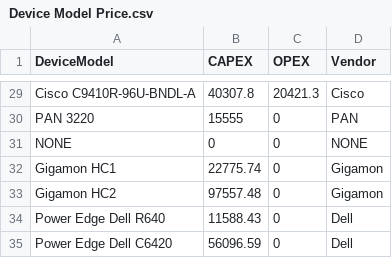
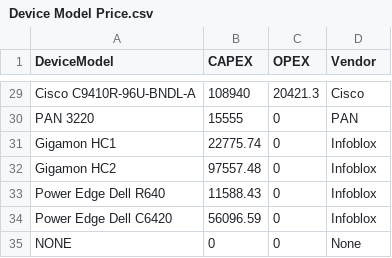
Before and after one commit to swetaS08/SC_Calculator, a CSV file: data/Device Model Price.csv, drawn as a sheet; only a part is shown, gaps mark what is left out; removed rows and columns are numbered as before the commit, all else as after; the diff covers the shown part only; the diff names each change by its address in the sheet, - before the commit and + after, or states it on an @@ line.

```diff
--- a/data/Device Model Price.csv
+++ b/data/Device Model Price.csv
-B29 (CAPEX): 40307.8
+B29 (CAPEX): 108940
-row 31: NONE | 0 | 0 | NONE
-D31:D32 (Vendor): Gigamon
+D31:D32 (Vendor): Infoblox
-D33:D34 (Vendor): Dell
+D33:D34 (Vendor): Infoblox
+row 35: NONE | 0 | 0 | None
```
Also changed, not shown: 27 edited cells elsewhere in this file, 4 other files.
